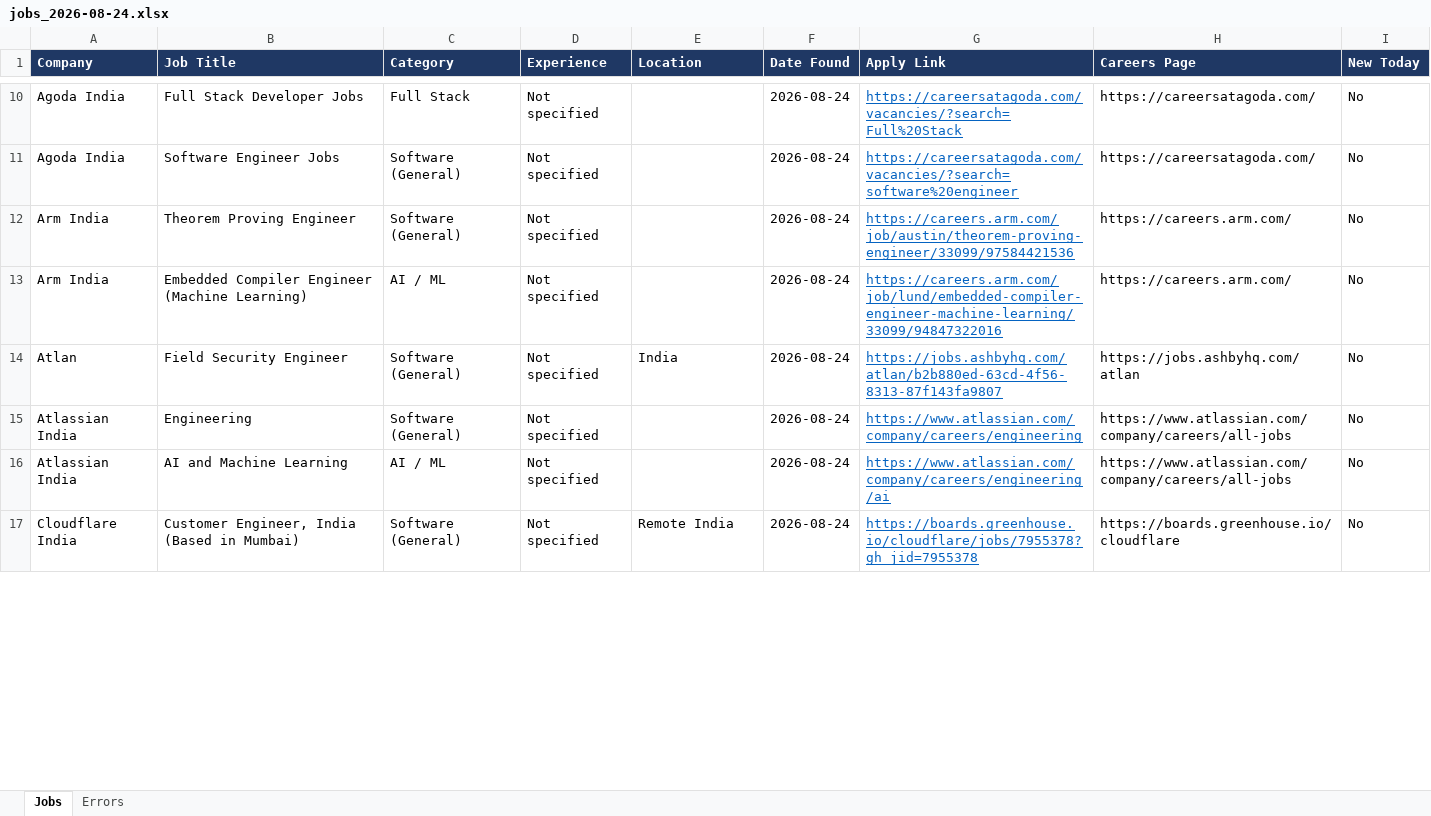
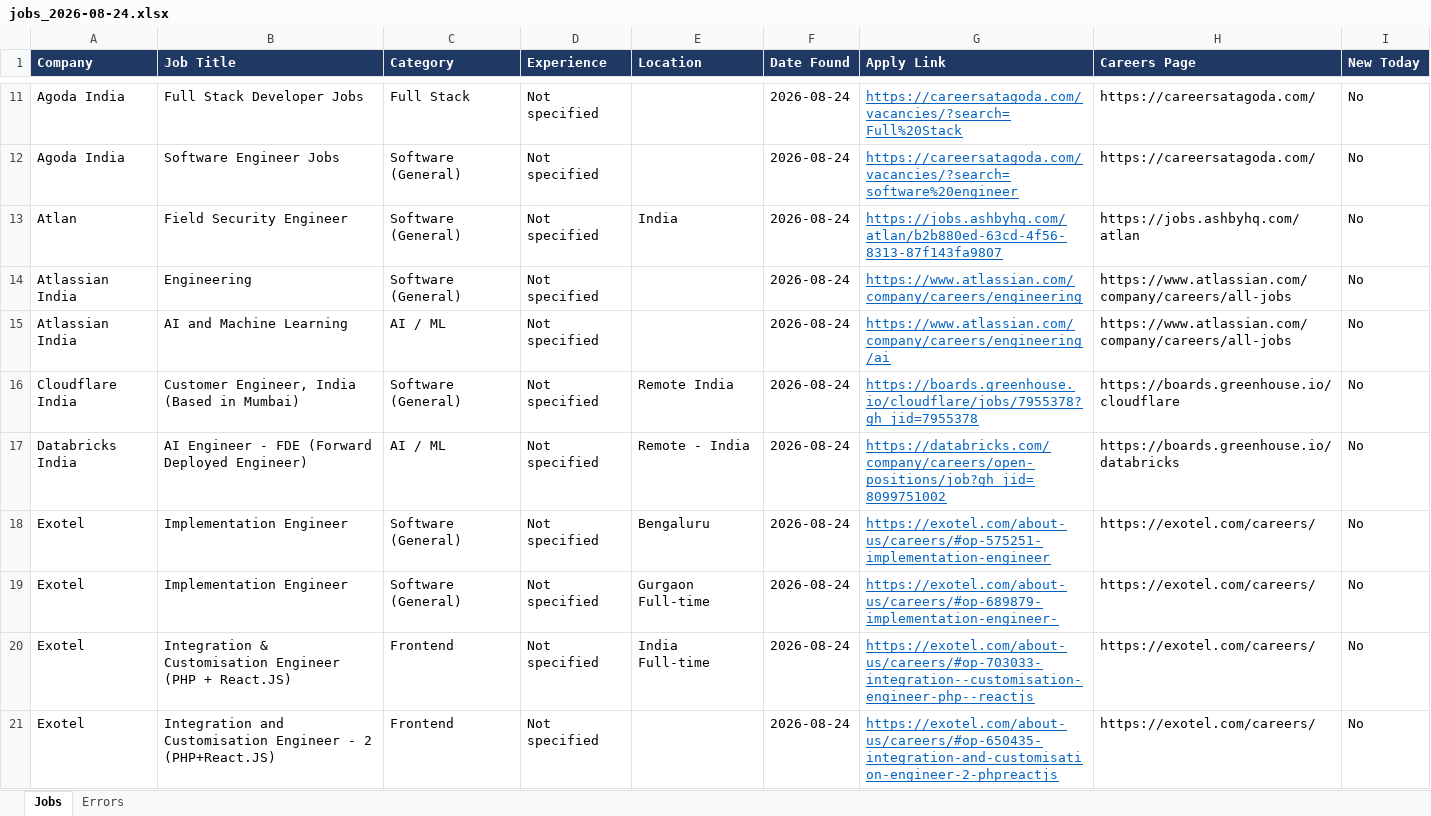
Before and after one commit to Lakshhiitaaa/JobTracker, an Excel workbook: reports/jobs_2026-08-24.xlsx, sheet Jobs, drawn as a sheet; only a part is shown, gaps mark what is left out; values as stored, in another font and other column widths than the file's, no borders; removed rows and columns are numbered as before the commit, all else as after; the diff covers the shown part only; the diff names each change by its address in the sheet, - before the commit and + after, or states it on an @@ line.

```diff
--- a/reports/jobs_2026-08-24.xlsx (sheet Jobs)
+++ b/reports/jobs_2026-08-24.xlsx (sheet Jobs)
-row 12: Arm India | Theorem Proving Engineer | Software (General) | Not specified |  | 2026-08-24 | https://careers.arm.com/job/austin/theorem-proving-engineer/33099/97584421536 | https://careers.arm.com/ | No
-row 13: Arm India | Embedded Compiler Engineer (Machine Learning) | AI / ML | Not specified |  | 2026-08-24 | https://careers.arm.com/job/lund/embedded-compiler-engineer-machine-learning/33099/94847322016 | https://careers.arm.com/ | No
+row 17: Databricks India | AI Engineer - FDE (Forward Deployed Engineer) | AI / ML | Not specified | Remote - India | 2026-08-24 | https://databricks.com/company/careers/open-positions/job?gh_jid=8099751002 | https://boards.greenhouse.io/databricks | No
+row 18: Exotel | Implementation Engineer | Software (General) | Not specified | Bengaluru | 2026-08-24 | https://exotel.com/about-us/careers/#op-575251-implementation-engineer | https://exotel.com/careers/ | No
+row 19: Exotel | Implementation Engineer | Software (General) | Not specified | Gurgaon Full-time | 2026-08-24 | https://exotel.com/about-us/careers/#op-689879-implementation-engineer- | https://exotel.com/careers/ | No
+row 20: Exotel | Integration & Customisation Engineer (PHP + React.JS) | Frontend | Not specified | India Full-time | 2026-08-24 | https://exotel.com/about-us/careers/#op-703033-integration--customisation-engineer-php--reactjs | https://exotel.com/careers/ | No
+row 21: Exotel | Integration and Customisation Engineer - 2 (PHP+React.JS) | Frontend | Not specified |  | 2026-08-24 | https://exotel.com/about-us/careers/#op-650435-integration-and-customisation-engineer-2-phpreactjs | https://exotel.com/careers/ | No
```
Also changed, not shown: 10 added rows, 2 removed rows and 5 edited cells elsewhere in this sheet, sheet Errors, 1 other file.
